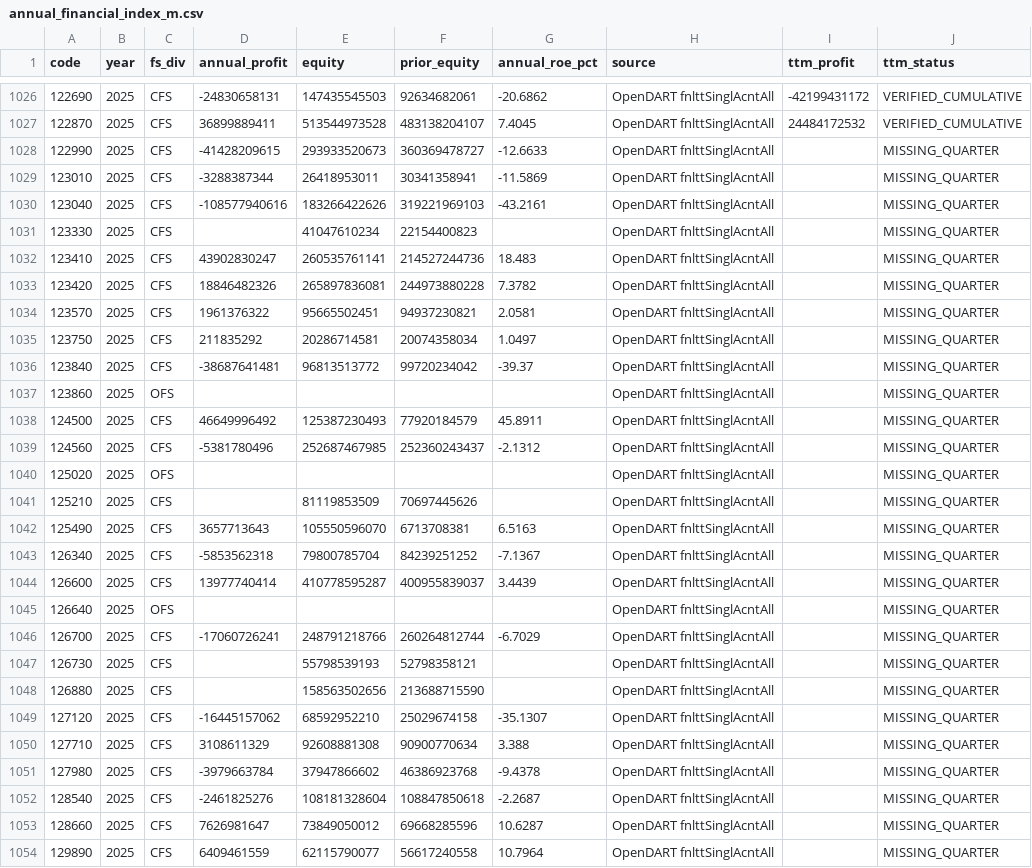
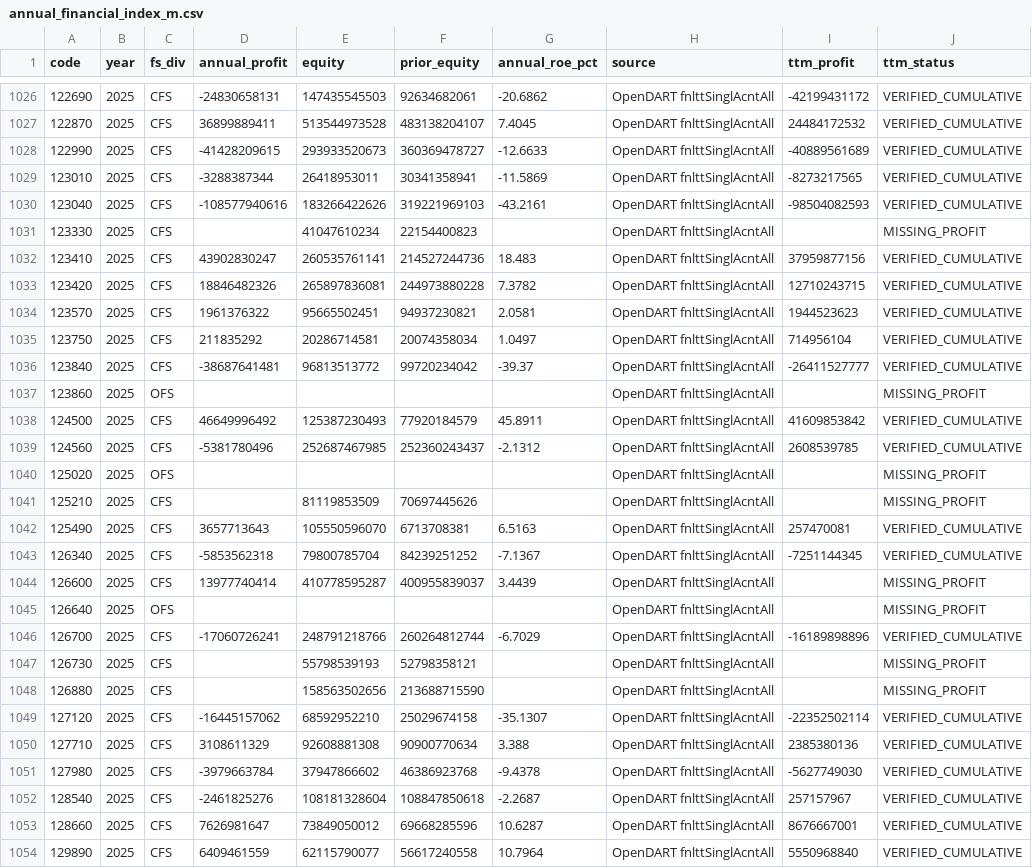
Before and after one commit to cks3210-spec/KRX-Public-Test, a CSV file: data/v5_financial_m/annual_financial_index_m.csv, drawn as a sheet; only a part is shown, gaps mark what is left out; the diff covers the shown part only.

```diff
--- a/data/v5_financial_m/annual_financial_index_m.csv
+++ b/data/v5_financial_m/annual_financial_index_m.csv
@@ -1027,28 +1027,28 @@
 122870,2025,CFS,36899889411,513544973528,483138204107,7.4045,OpenDART fnlttSinglAcntAll,24484172532,VERIFIED_CUMULATIVE
-122990,2025,CFS,-41428209615,293933520673,360369478727,-12.6633,OpenDART fnlttSinglAcntAll,,MISSING_QUARTER
-123010,2025,CFS,-3288387344,26418953011,30341358941,-11.5869,OpenDART fnlttSinglAcntAll,,MISSING_QUARTER
-123040,2025,CFS,-108577940616,183266422626,319221969103,-43.2161,OpenDART fnlttSinglAcntAll,,MISSING_QUARTER
-123330,2025,CFS,,41047610234,22154400823,,OpenDART fnlttSinglAcntAll,,MISSING_QUARTER
-123410,2025,CFS,43902830247,260535761141,214527244736,18.483,OpenDART fnlttSinglAcntAll,,MISSING_QUARTER
-123420,2025,CFS,18846482326,265897836081,244973880228,7.3782,OpenDART fnlttSinglAcntAll,,MISSING_QUARTER
-123570,2025,CFS,1961376322,95665502451,94937230821,2.0581,OpenDART fnlttSinglAcntAll,,MISSING_QUARTER
-123750,2025,CFS,211835292,20286714581,20074358034,1.0497,OpenDART fnlttSinglAcntAll,,MISSING_QUARTER
-123840,2025,CFS,-38687641481,96813513772,99720234042,-39.37,OpenDART fnlttSinglAcntAll,,MISSING_QUARTER
-123860,2025,OFS,,,,,OpenDART fnlttSinglAcntAll,,MISSING_QUARTER
-124500,2025,CFS,46649996492,125387230493,77920184579,45.8911,OpenDART fnlttSinglAcntAll,,MISSING_QUARTER
-124560,2025,CFS,-5381780496,252687467985,252360243437,-2.1312,OpenDART fnlttSinglAcntAll,,MISSING_QUARTER
-125020,2025,OFS,,,,,OpenDART fnlttSinglAcntAll,,MISSING_QUARTER
-125210,2025,CFS,,81119853509,70697445626,,OpenDART fnlttSinglAcntAll,,MISSING_QUARTER
-125490,2025,CFS,3657713643,105550596070,6713708381,6.5163,OpenDART fnlttSinglAcntAll,,MISSING_QUARTER
-126340,2025,CFS,-5853562318,79800785704,84239251252,-7.1367,OpenDART fnlttSinglAcntAll,,MISSING_QUARTER
-126600,2025,CFS,13977740414,410778595287,400955839037,3.4439,OpenDART fnlttSinglAcntAll,,MISSING_QUARTER
-126640,2025,OFS,,,,,OpenDART fnlttSinglAcntAll,,MISSING_QUARTER
-126700,2025,CFS,-17060726241,248791218766,260264812744,-6.7029,OpenDART fnlttSinglAcntAll,,MISSING_QUARTER
-126730,2025,CFS,,55798539193,52798358121,,OpenDART fnlttSinglAcntAll,,MISSING_QUARTER
-126880,2025,CFS,,158563502656,213688715590,,OpenDART fnlttSinglAcntAll,,MISSING_QUARTER
-127120,2025,CFS,-16445157062,68592952210,25029674158,-35.1307,OpenDART fnlttSinglAcntAll,,MISSING_QUARTER
-127710,2025,CFS,3108611329,92608881308,90900770634,3.388,OpenDART fnlttSinglAcntAll,,MISSING_QUARTER
-127980,2025,CFS,-3979663784,37947866602,46386923768,-9.4378,OpenDART fnlttSinglAcntAll,,MISSING_QUARTER
-128540,2025,CFS,-2461825276,108181328604,108847850618,-2.2687,OpenDART fnlttSinglAcntAll,,MISSING_QUARTER
-128660,2025,CFS,7626981647,73849050012,69668285596,10.6287,OpenDART fnlttSinglAcntAll,,MISSING_QUARTER
-129890,2025,CFS,6409461559,62115790077,56617240558,10.7964,OpenDART fnlttSinglAcntAll,,MISSING_QUARTER
+122990,2025,CFS,-41428209615,293933520673,360369478727,-12.6633,OpenDART fnlttSinglAcntAll,-40889561689,VERIFIED_CUMULATIVE
+123010,2025,CFS,-3288387344,26418953011,30341358941,-11.5869,OpenDART fnlttSinglAcntAll,-8273217565,VERIFIED_CUMULATIVE
+123040,2025,CFS,-108577940616,183266422626,319221969103,-43.2161,OpenDART fnlttSinglAcntAll,-98504082593,VERIFIED_CUMULATIVE
+123330,2025,CFS,,41047610234,22154400823,,OpenDART fnlttSinglAcntAll,,MISSING_PROFIT
+123410,2025,CFS,43902830247,260535761141,214527244736,18.483,OpenDART fnlttSinglAcntAll,37959877156,VERIFIED_CUMULATIVE
+123420,2025,CFS,18846482326,265897836081,244973880228,7.3782,OpenDART fnlttSinglAcntAll,12710243715,VERIFIED_CUMULATIVE
+123570,2025,CFS,1961376322,95665502451,94937230821,2.0581,OpenDART fnlttSinglAcntAll,1944523623,VERIFIED_CUMULATIVE
+123750,2025,CFS,211835292,20286714581,20074358034,1.0497,OpenDART fnlttSinglAcntAll,714956104,VERIFIED_CUMULATIVE
+123840,2025,CFS,-38687641481,96813513772,99720234042,-39.37,OpenDART fnlttSinglAcntAll,-26411527777,VERIFIED_CUMULATIVE
+123860,2025,OFS,,,,,OpenDART fnlttSinglAcntAll,,MISSING_PROFIT
+124500,2025,CFS,46649996492,125387230493,77920184579,45.8911,OpenDART fnlttSinglAcntAll,41609853842,VERIFIED_CUMULATIVE
+124560,2025,CFS,-5381780496,252687467985,252360243437,-2.1312,OpenDART fnlttSinglAcntAll,2608539785,VERIFIED_CUMULATIVE
+125020,2025,OFS,,,,,OpenDART fnlttSinglAcntAll,,MISSING_PROFIT
+125210,2025,CFS,,81119853509,70697445626,,OpenDART fnlttSinglAcntAll,,MISSING_PROFIT
+125490,2025,CFS,3657713643,105550596070,6713708381,6.5163,OpenDART fnlttSinglAcntAll,257470081,VERIFIED_CUMULATIVE
+126340,2025,CFS,-5853562318,79800785704,84239251252,-7.1367,OpenDART fnlttSinglAcntAll,-7251144345,VERIFIED_CUMULATIVE
+126600,2025,CFS,13977740414,410778595287,400955839037,3.4439,OpenDART fnlttSinglAcntAll,,MISSING_PROFIT
+126640,2025,OFS,,,,,OpenDART fnlttSinglAcntAll,,MISSING_PROFIT
+126700,2025,CFS,-17060726241,248791218766,260264812744,-6.7029,OpenDART fnlttSinglAcntAll,-16189898896,VERIFIED_CUMULATIVE
+126730,2025,CFS,,55798539193,52798358121,,OpenDART fnlttSinglAcntAll,,MISSING_PROFIT
+126880,2025,CFS,,158563502656,213688715590,,OpenDART fnlttSinglAcntAll,,MISSING_PROFIT
+127120,2025,CFS,-16445157062,68592952210,25029674158,-35.1307,OpenDART fnlttSinglAcntAll,-22352502114,VERIFIED_CUMULATIVE
+127710,2025,CFS,3108611329,92608881308,90900770634,3.388,OpenDART fnlttSinglAcntAll,2385380136,VERIFIED_CUMULATIVE
+127980,2025,CFS,-3979663784,37947866602,46386923768,-9.4378,OpenDART fnlttSinglAcntAll,-5627749030,VERIFIED_CUMULATIVE
+128540,2025,CFS,-2461825276,108181328604,108847850618,-2.2687,OpenDART fnlttSinglAcntAll,257157967,VERIFIED_CUMULATIVE
+128660,2025,CFS,7626981647,73849050012,69668285596,10.6287,OpenDART fnlttSinglAcntAll,8676667001,VERIFIED_CUMULATIVE
+129890,2025,CFS,6409461559,62115790077,56617240558,10.7964,OpenDART fnlttSinglAcntAll,5550968840,VERIFIED_CUMULATIVE
```
Also changed, not shown: 21 edited cells elsewhere in this file, 3 other files.
